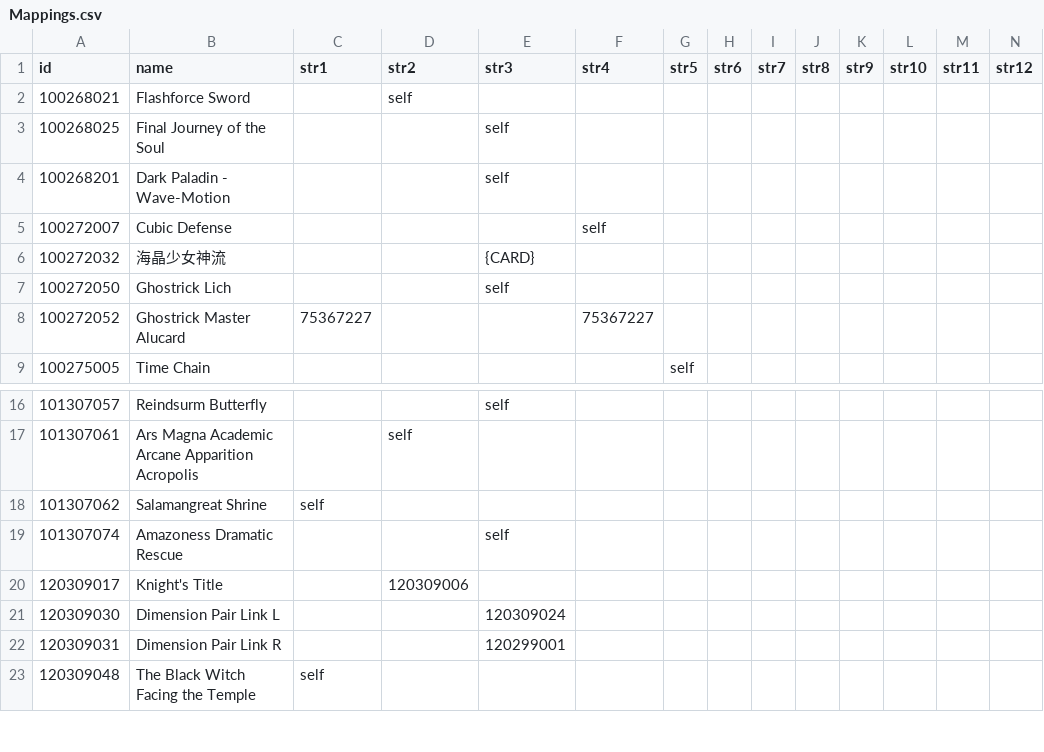
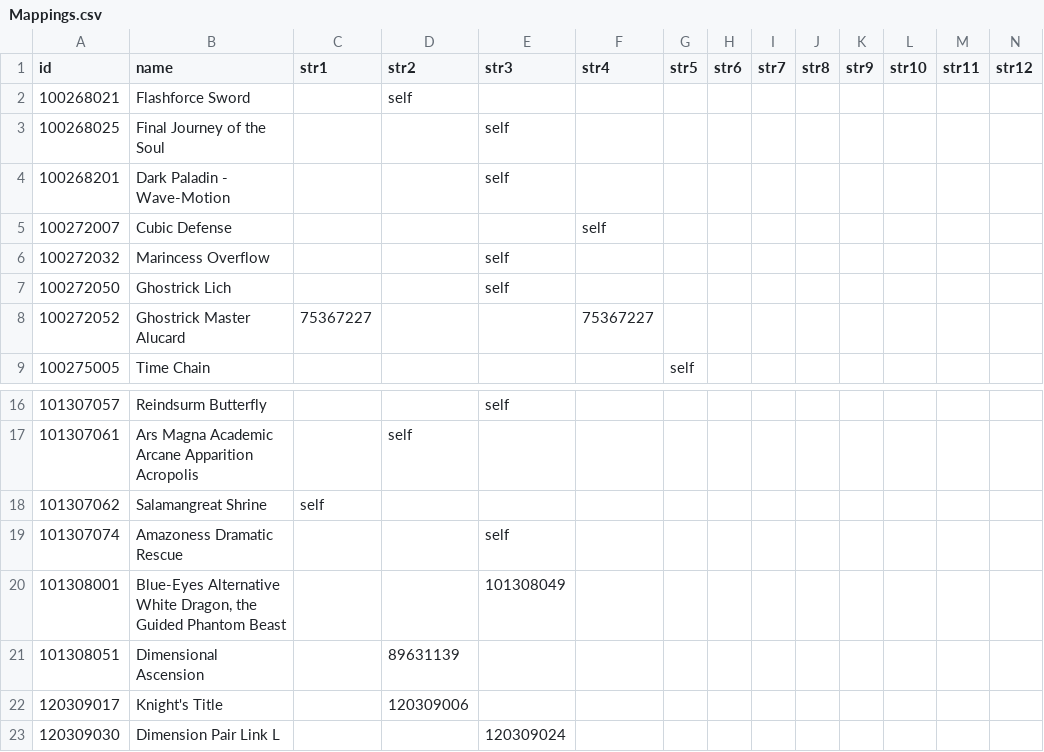
Before and after one commit to ElderLich/Pre-Release-Translations, a CSV file: Shared/Mappings.csv, drawn as a sheet; only a part is shown, gaps mark what is left out; the shorter side is filled out with more unchanged rows; rows hold the shown columns only; the diff names each change by its address in the sheet, - before the commit and + after, or states it on an @@ line.

Commit message:
Translate Standard 29.31 prompts and bind their card names
Add the face-up placement and Deck-to-graveyard-or-banish prompts in all eight patcher languages. Recognize the unquoted Blue-Eyes White Dragon summon prompt and bind the three named slots to Marincess Overflow, Endless Darkness and Blue-Eyes White Dragon.

Check all four source prompts in every patcher language and compare the ten local mapping copies. Verify all 28 new-card prompts in the rebuilt German package against the current source.

```diff
--- a/Shared/Mappings.csv
+++ b/Shared/Mappings.csv
-B6 (name): 海晶少女神流
+B6 (name): Marincess Overflow
-E6 (str3): {CARD}
+E6 (str3): self
+row 20: 101308001 | Blue-Eyes Alternative White Dragon, the Guided Phantom Beast |  |  | 101308049
+row 21: 101308051 | Dimensional Ascension |  | 89631139
```
Also changed, not shown: 1 other file.
